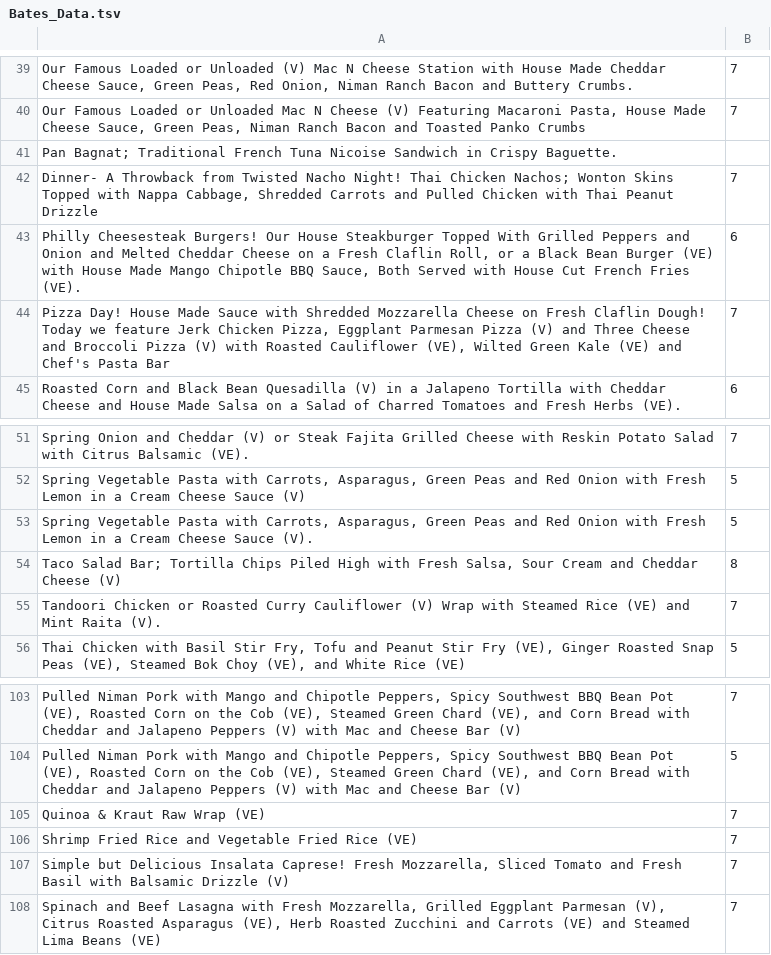
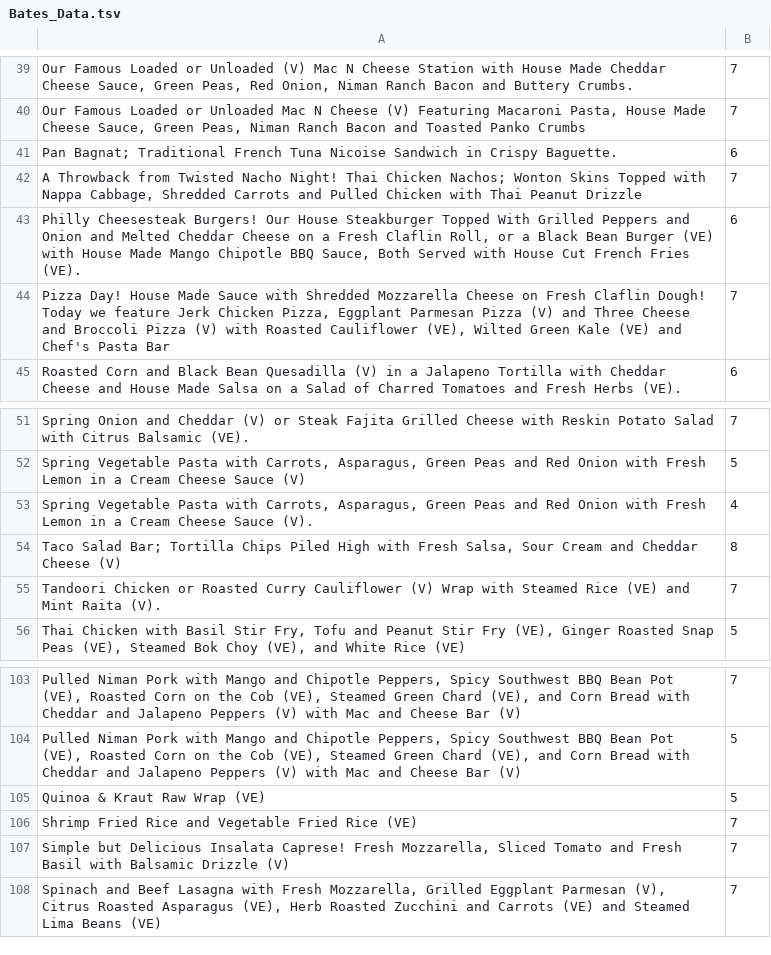
Before and after one commit to emmalurie/230Project, a TSV file: data/Bates_Data.tsv, drawn as a sheet; only a part is shown, gaps mark what is left out.

```diff
--- a/data/Bates_Data.tsv
+++ b/data/Bates_Data.tsv
@@ -40,4 +40,4 @@ Our Famous Loaded or Unloaded (V) Mac N Cheese Station with House Made Cheddar C
 Our Famous Loaded or Unloaded Mac N Cheese (V) Featuring Macaroni Pasta, House Made Cheese Sauce, Green Peas, Niman Ranch Bacon and Toasted Panko Crumbs	7
-Pan Bagnat; Traditional French Tuna Nicoise Sandwich in Crispy Baguette.
-Dinner- A Throwback from Twisted Nacho Night! Thai Chicken Nachos; Wonton Skins Topped with Nappa Cabbage, Shredded Carrots and Pulled Chicken with Thai Peanut Drizzle	7
+Pan Bagnat; Traditional French Tuna Nicoise Sandwich in Crispy Baguette.	6
+A Throwback from Twisted Nacho Night! Thai Chicken Nachos; Wonton Skins Topped with Nappa Cabbage, Shredded Carrots and Pulled Chicken with Thai Peanut Drizzle	7
 Philly Cheesesteak Burgers! Our House Steakburger Topped With Grilled Peppers and Onion and Melted Cheddar Cheese on a Fresh Claflin Roll, or a Black Bean Burger (VE) with House Made Mango Chipotle BBQ Sauce, Both Served with House Cut French Fries (VE).	6
@@ -52,3 +52,3 @@ Spring Onion and Cheddar (V) or Steak Fajita Grilled Cheese with Reskin Potato S
 Spring Vegetable Pasta with Carrots, Asparagus, Green Peas and Red Onion with Fresh Lemon in a Cream Cheese Sauce (V)	5
-Spring Vegetable Pasta with Carrots, Asparagus, Green Peas and Red Onion with Fresh Lemon in a Cream Cheese Sauce (V).	5
+Spring Vegetable Pasta with Carrots, Asparagus, Green Peas and Red Onion with Fresh Lemon in a Cream Cheese Sauce (V).	4
 Taco Salad Bar; Tortilla Chips Piled High with Fresh Salsa, Sour Cream and Cheddar Cheese (V)	8
@@ -104,3 +104,3 @@ Pulled Niman Pork with Mango and Chipotle Peppers, Spicy Southwest BBQ Bean Pot
 Pulled Niman Pork with Mango and Chipotle Peppers, Spicy Southwest BBQ Bean Pot (VE), Roasted Corn on the Cob (VE), Steamed Green Chard (VE), and Corn Bread with Cheddar and Jalapeno Peppers (V) with Mac and Cheese Bar (V)	5
-Quinoa & Kraut Raw Wrap (VE)	7
+Quinoa & Kraut Raw Wrap (VE)	5
 Shrimp Fried Rice and Vegetable Fried Rice (VE)	7
```
Also changed, not shown: data/Lulu_Data.tsv, data/Pomeroy_Data.tsv, 16 other files.
